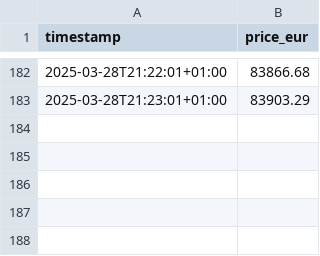
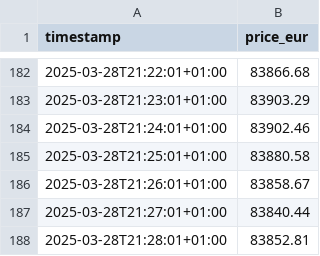
Before and after one commit to KaveenChane/ADV_Git_Project, a CSV file: data.csv, drawn as a sheet; only a part is shown, gaps mark what is left out.

```diff
--- a/data.csv
+++ b/data.csv
@@ -183 +183,6 @@ timestamp,price_eur
 2025-03-28T21:23:01+01:00,83903.29
+2025-03-28T21:24:01+01:00,83902.46
+2025-03-28T21:25:01+01:00,83880.58
+2025-03-28T21:26:01+01:00,83858.67
+2025-03-28T21:27:01+01:00,83840.44
+2025-03-28T21:28:01+01:00,83852.81
```
Also changed, not shown: 3 other files.
